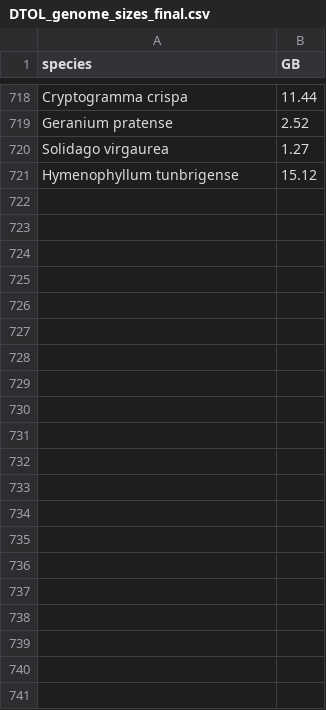
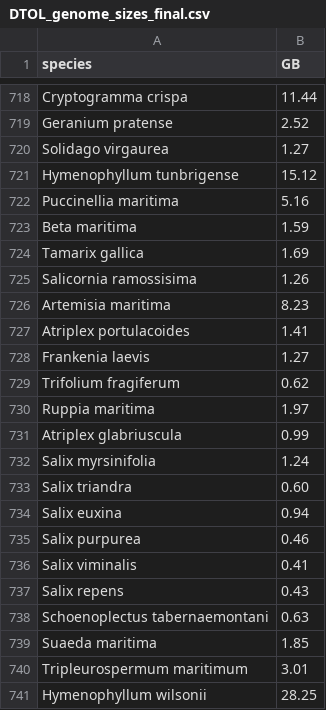
Before and after one commit to DToL-Plant-Working-Group/collections, a CSV file: data/DTOL_genome_sizes_final.csv, drawn as a sheet; only a part is shown, gaps mark what is left out.

Commit message:
Update data on 2021-09-15.

```diff
--- a/data/DTOL_genome_sizes_final.csv
+++ b/data/DTOL_genome_sizes_final.csv
@@ -721 +721,21 @@ Solidago virgaurea,1.27
 Hymenophyllum tunbrigense,15.12
+Puccinellia maritima,5.16
+Beta maritima,1.59
+Tamarix gallica,1.69
+Salicornia ramossisima,1.26
+Artemisia maritima,8.23
+Atriplex portulacoides,1.41
+Frankenia laevis,1.27
+Trifolium fragiferum,0.62
+Ruppia maritima,1.97
+Atriplex glabriuscula,0.99
+Salix myrsinifolia,1.24
+Salix triandra,0.60
+Salix euxina,0.94
+Salix purpurea,0.46
+Salix viminalis,0.41
+Salix repens,0.43
+Schoenoplectus tabernaemontani,0.63
+Suaeda maritima,1.85
+Tripleurospermum maritimum,3.01
+Hymenophyllum wilsonii,28.25
```
Also changed, not shown: data/all_collected_final.csv, 2 other files.
